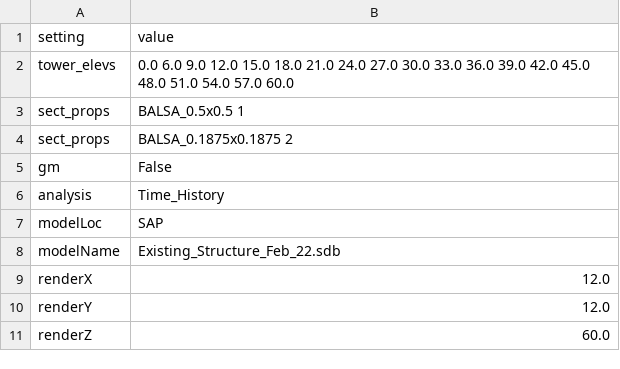
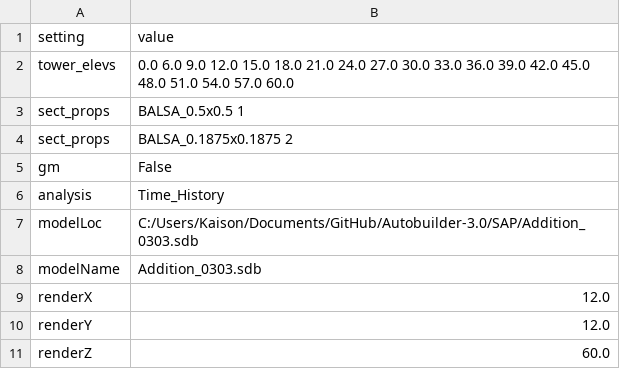
Before and after one commit to UofT-Seismic-Design-Team/Autobuilder-3.0, a CSV file: Test Files/autobuilder - v4/projectSettings.csv, drawn as a sheet.

```diff
--- a/Test Files/autobuilder - v4/projectSettings.csv
+++ b/Test Files/autobuilder - v4/projectSettings.csv
@@ -6,4 +6,4 @@ gm,False
 analysis,Time_History
-modelLoc,SAP
-modelName,Existing_Structure_Feb_22.sdb
+modelLoc,C:/Users/Kaison/Documents/GitHub/Autobuilder-3.0/SAP/Addition_0303.sdb
+modelName,Addition_0303.sdb
 renderX,12.0
```
Also changed, not shown: Test Files/autobuilder - v4/bracings.csv, 16 other files.
